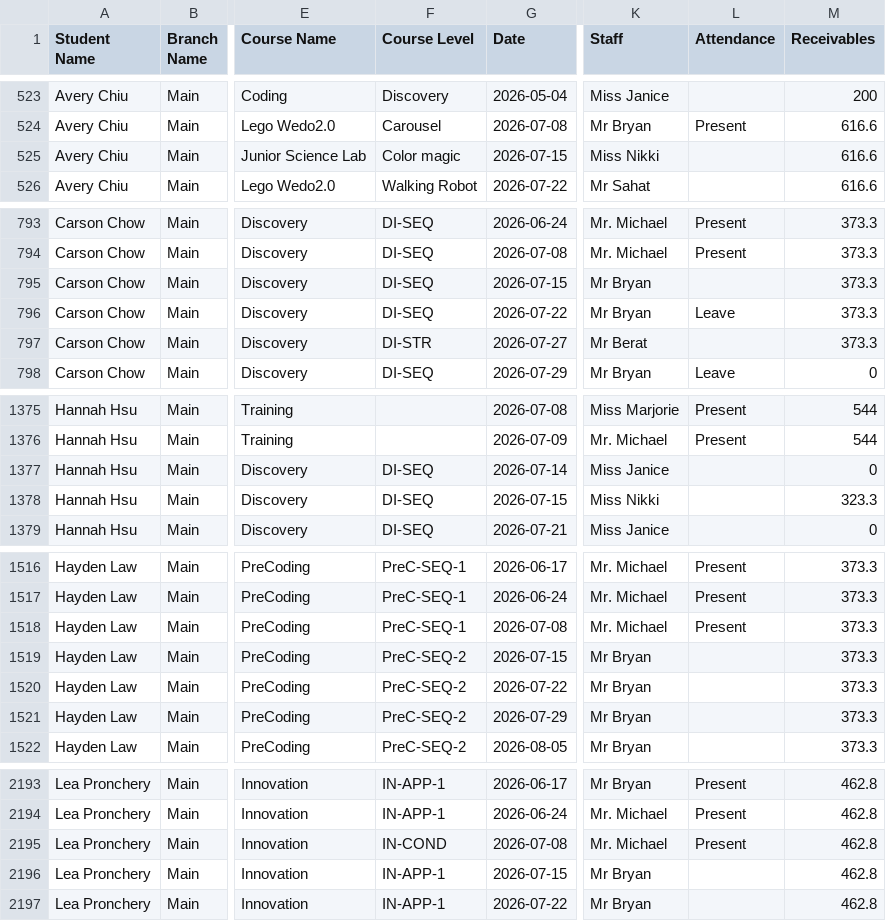
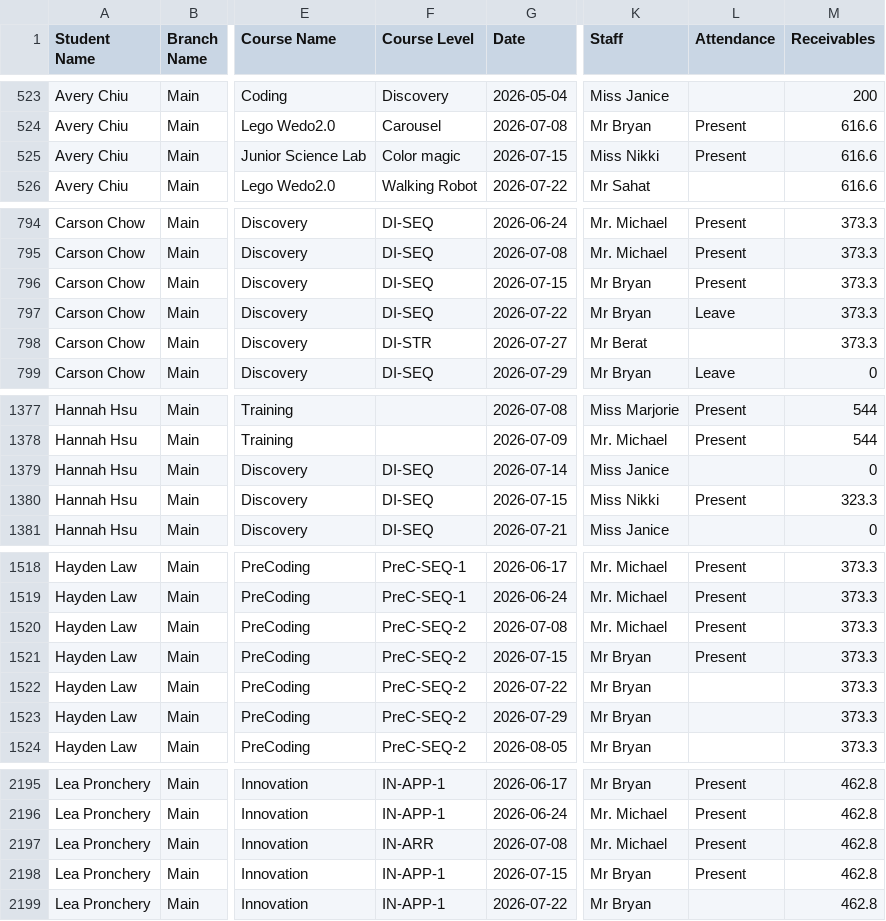
Before and after one commit to Encode-Varian/encode-dashboard, a CSV file: src/data/schooltracs/Enrollment-2026.csv, drawn as a sheet; only a part is shown, gaps mark what is left out; addresses are those after the commit; the diff covers the shown part only; the diff names each change by its address in the sheet, - before the commit and + after, or states it on an @@ line.

```diff
--- a/src/data/schooltracs/Enrollment-2026.csv
+++ b/src/data/schooltracs/Enrollment-2026.csv
-L525 (Attendance): (empty)
+L525 (Attendance): Present
-L796 (Attendance): (empty)
+L796 (Attendance): Present
-L1380 (Attendance): (empty)
+L1380 (Attendance): Present
-F1520 (Course Level): PreC-SEQ-1
+F1520 (Course Level): PreC-SEQ-2
-L1521 (Attendance): (empty)
+L1521 (Attendance): Present
-F2197 (Course Level): IN-COND
+F2197 (Course Level): IN-ARR
-L2198 (Attendance): (empty)
+L2198 (Attendance): Present
```
Also changed, not shown: 8 added rows and 47 edited cells elsewhere in this file.
